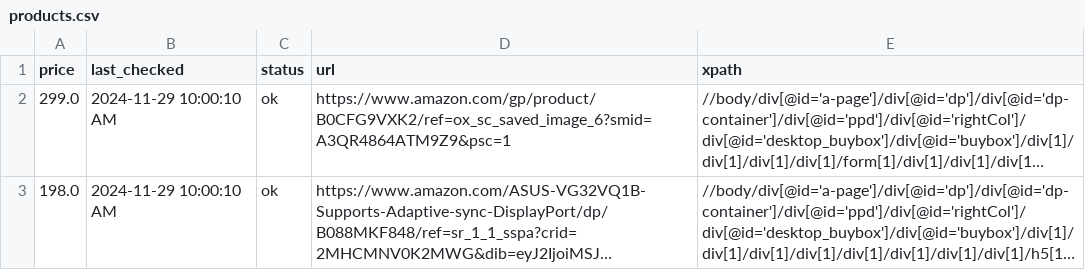
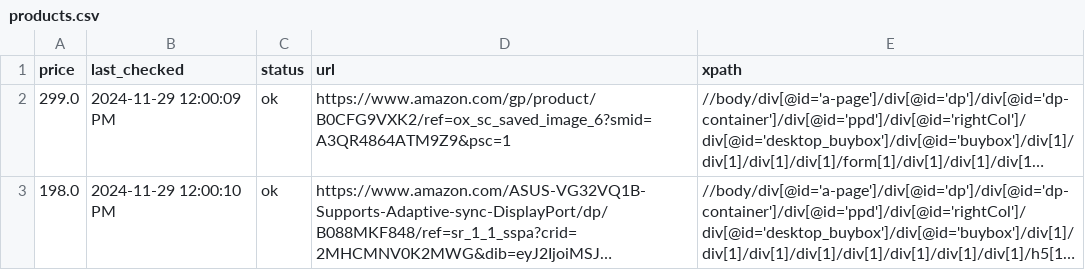
Before and after one commit to misranrifat/price-tracker, a CSV file: products.csv, drawn as a sheet; long unchanged cells end in …; the diff names each change by its address in the sheet, - before the commit and + after, or states it on an @@ line.

Commit message:
Updating products.csv and app.log

```diff
--- a/products.csv
+++ b/products.csv
-B2 (last_checked): 2024-11-29 10:00:10 AM
+B2 (last_checked): 2024-11-29 12:00:09 PM
-B3 (last_checked): 2024-11-29 10:00:10 AM
+B3 (last_checked): 2024-11-29 12:00:10 PM
```
Also changed, not shown: 1 other file.
